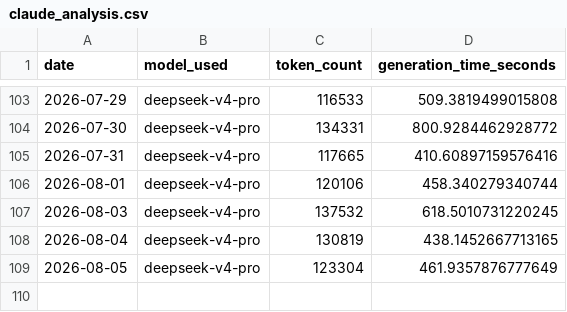
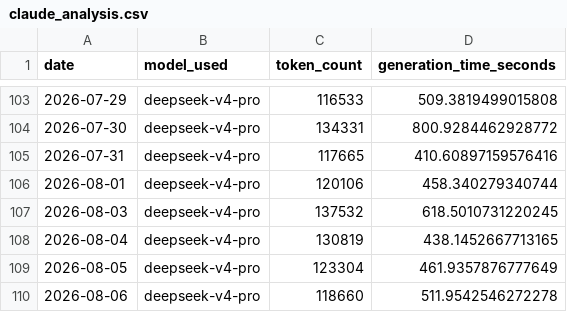
Before and after one commit to marcuslai1/market-dashboard, a CSV file: data/claude_analysis.csv, drawn as a sheet; only a part is shown, gaps mark what is left out; the diff names each change by its address in the sheet, - before the commit and + after, or states it on an @@ line.

```diff
--- a/data/claude_analysis.csv
+++ b/data/claude_analysis.csv
+row 110: 2026-08-06 | deepseek-v4-pro | 118660 | 511.9542546272278
```
Also changed, not shown: 9 other files.
